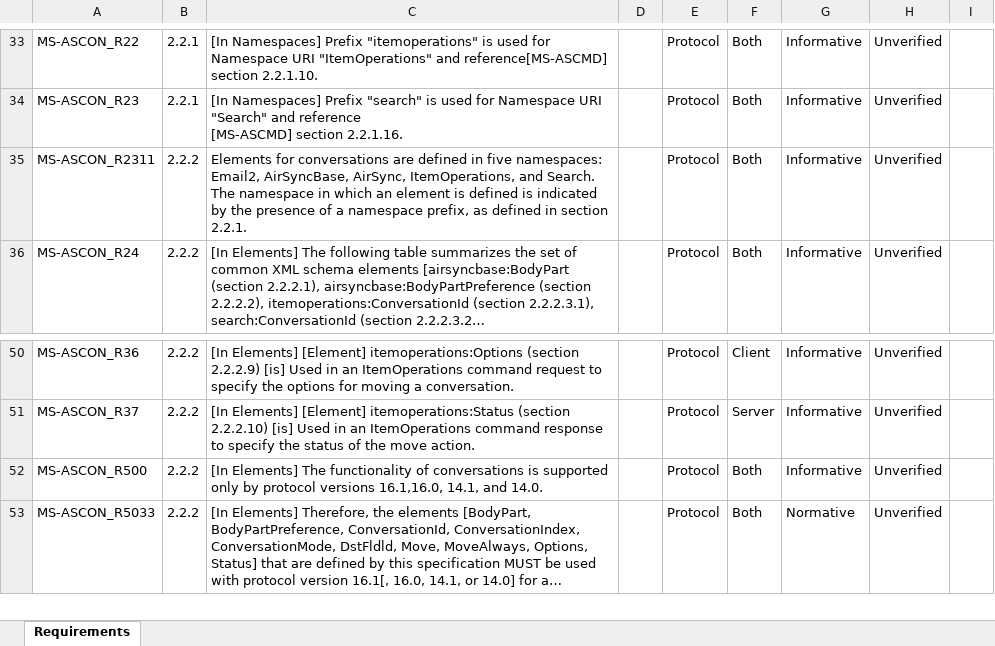
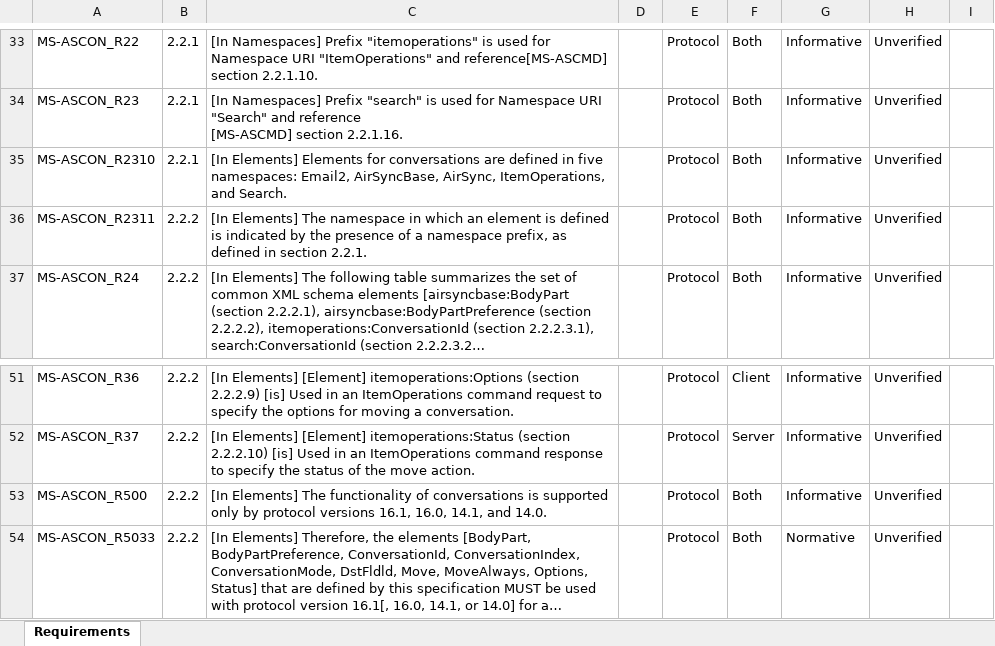
Before and after one commit to OfficeDev/Interop-TestSuites, an Excel workbook: ExchangeActiveSync/Docs/MS-ASCON/MS-ASCON_RequirementSpecification.xlsx, sheet Requirements, drawn as a sheet; only a part is shown, gaps mark what is left out; long unchanged cells end in …; values as stored, in another font and other column widths than the file's, no borders; conditional formats and table styles not drawn; addresses are those after the commit; the diff names each change by its address in the sheet, - before the commit and + after, or states it on an @@ line.

Commit message:
Update RS of MS-ASCON

```diff
--- a/ExchangeActiveSync/Docs/MS-ASCON/MS-ASCON_RequirementSpecification.xlsx (sheet Requirements)
+++ b/ExchangeActiveSync/Docs/MS-ASCON/MS-ASCON_RequirementSpecification.xlsx (sheet Requirements)
+row 35: MS-ASCON_R2310 | 2.2.1 | [In Elements] Elements for conversations are defined in five namespaces: Email2, AirSyncBase, AirSync, ItemOperations, and Search. |  | Protocol | Both | Informative | Unverified
-C36: Elements for conversations are defined in five namespaces: Email2, AirSyncBase, AirSync, ItemOperations, and Search. The namespace…
+C36: [In Elements] The namespace…
-C53: …protocol versions 16.1,16.0, 14.1, and…
+C53: …protocol versions 16.1, 16.0, 14.1, and…
```
Also changed, not shown: 1 other file.
